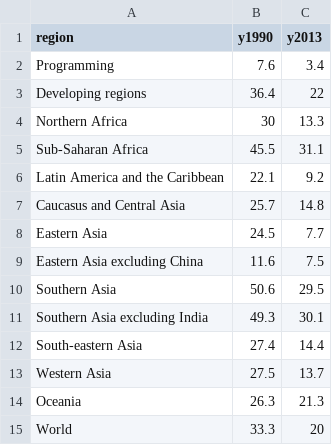
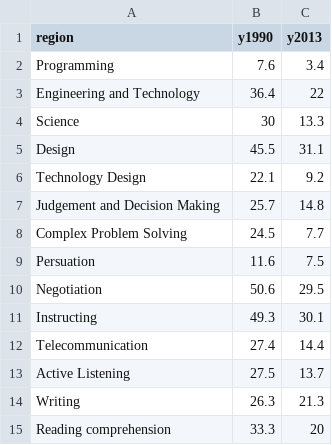
Before and after one commit to snrohit/d3, a CSV file: nnmr.csv, drawn as a sheet.

Commit message:
csv changes

```diff
--- a/nnmr.csv
+++ b/nnmr.csv
@@ -2,14 +2,14 @@ region,y1990,y2013
 Programming,7.6,3.4
-Developing regions,36.4,22
-Northern Africa,30,13.3
-Sub-Saharan Africa,45.5,31.1
-Latin America and the Caribbean,22.1,9.2
-Caucasus and Central Asia,25.7,14.8
-Eastern Asia,24.5,7.7
-Eastern Asia excluding China,11.6,7.5
-Southern Asia,50.6,29.5
-Southern Asia excluding India,49.3,30.1
-South-eastern Asia,27.4,14.4
-Western Asia,27.5,13.7
-Oceania,26.3,21.3
-World,33.3,20
+Engineering and Technology,36.4,22
+Science,30,13.3
+Design,45.5,31.1
+Technology Design,22.1,9.2
+Judgement and Decision Making,25.7,14.8
+Complex Problem Solving,24.5,7.7
+Persuation ,11.6,7.5
+Negotiation,50.6,29.5
+Instructing,49.3,30.1
+Telecommunication,27.4,14.4
+Active Listening,27.5,13.7
+Writing,26.3,21.3
+Reading comprehension,33.3,20
```
